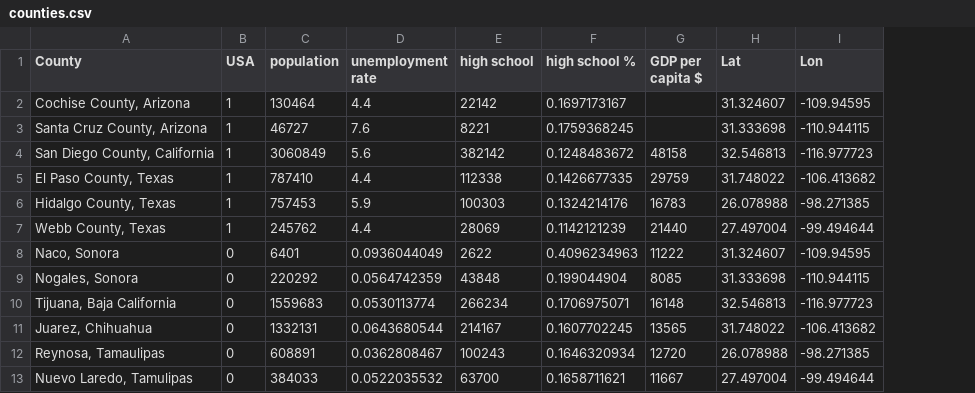
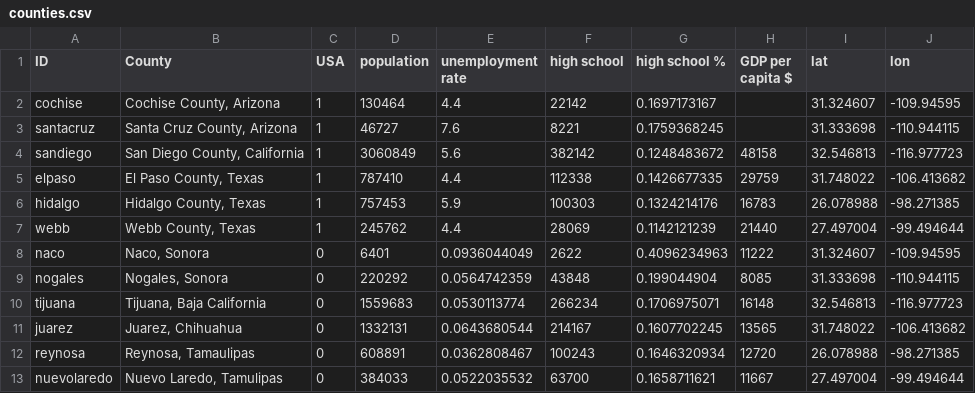
Before and after one commit to dankeemahill/naco, a CSV file: data/counties.csv, drawn as a sheet; addresses are those after the commit; the diff names each change by its address in the sheet, - before the commit and + after, or states it on an @@ line.

Commit message:
ID field

```diff
--- a/data/counties.csv
+++ b/data/counties.csv
+column A (ID), rows 2-13: cochise | santacruz | sandiego | elpaso | hidalgo | webb | naco | nogales | tijuana | juarez | reynosa | nuevolaredo
-I1: Lat
+I1: lat
-J1: Lon
+J1: lon
```
